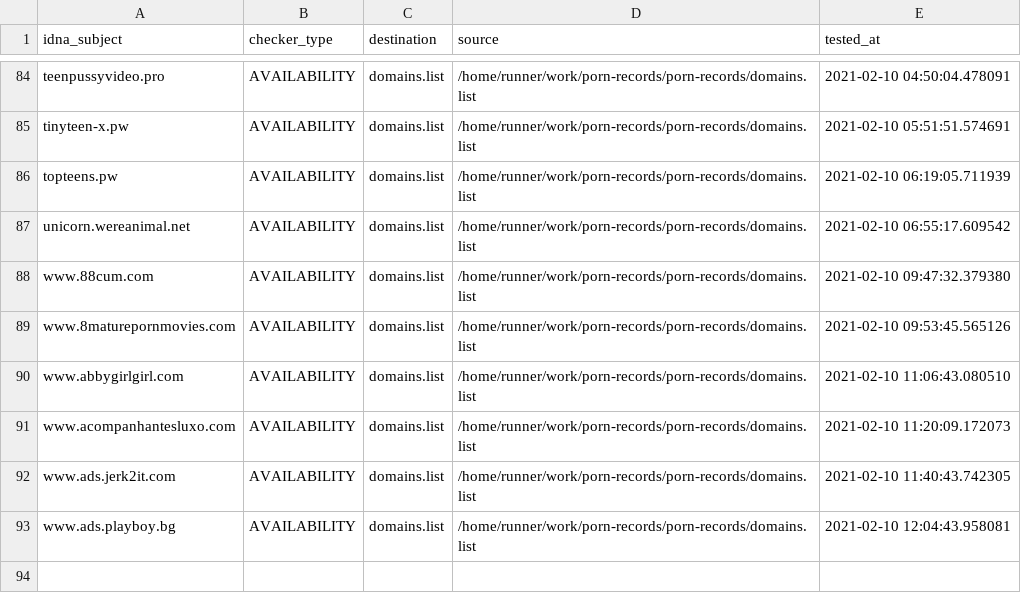
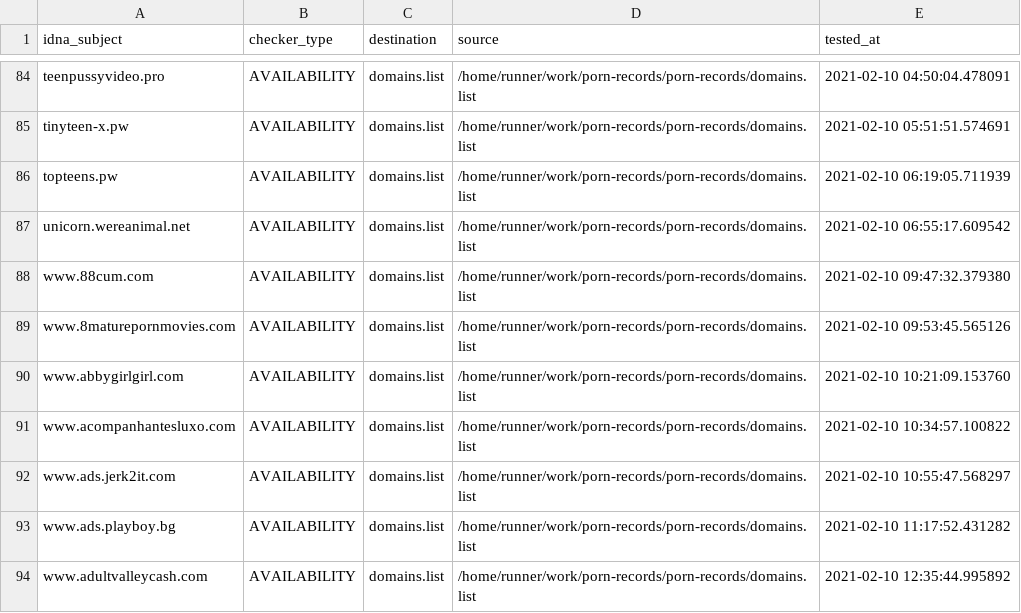
Before and after one commit to porn-records/Porn-Records, a CSV file: .pyfunceble/inactive.csv, drawn as a sheet; only a part is shown, gaps mark what is left out.

```diff
--- a/.pyfunceble/inactive.csv
+++ b/.pyfunceble/inactive.csv
@@ -89,5 +89,6 @@ www.88cum.com,AVAILABILITY,domains.list,/home/runner/work/porn-records/porn-reco
 www.8maturepornmovies.com,AVAILABILITY,domains.list,/home/runner/work/porn-records/porn-records/domains.list,2021-02-10 09:53:45.565126
-www.abbygirlgirl.com,AVAILABILITY,domains.list,/home/runner/work/porn-records/porn-records/domains.list,2021-02-10 11:06:43.080510
-www.acompanhantesluxo.com,AVAILABILITY,domains.list,/home/runner/work/porn-records/porn-records/domains.list,2021-02-10 11:20:09.172073
-www.ads.jerk2it.com,AVAILABILITY,domains.list,/home/runner/work/porn-records/porn-records/domains.list,2021-02-10 11:40:43.742305
-www.ads.playboy.bg,AVAILABILITY,domains.list,/home/runner/work/porn-records/porn-records/domains.list,2021-02-10 12:04:43.958081
+www.abbygirlgirl.com,AVAILABILITY,domains.list,/home/runner/work/porn-records/porn-records/domains.list,2021-02-10 10:21:09.153760
+www.acompanhantesluxo.com,AVAILABILITY,domains.list,/home/runner/work/porn-records/porn-records/domains.list,2021-02-10 10:34:57.100822
+www.ads.jerk2it.com,AVAILABILITY,domains.list,/home/runner/work/porn-records/porn-records/domains.list,2021-02-10 10:55:47.568297
+www.ads.playboy.bg,AVAILABILITY,domains.list,/home/runner/work/porn-records/porn-records/domains.list,2021-02-10 11:17:52.431282
+www.adultvalleycash.com,AVAILABILITY,domains.list,/home/runner/work/porn-records/porn-records/domains.list,2021-02-10 12:35:44.995892
```
Also changed, not shown: 14 other files.
